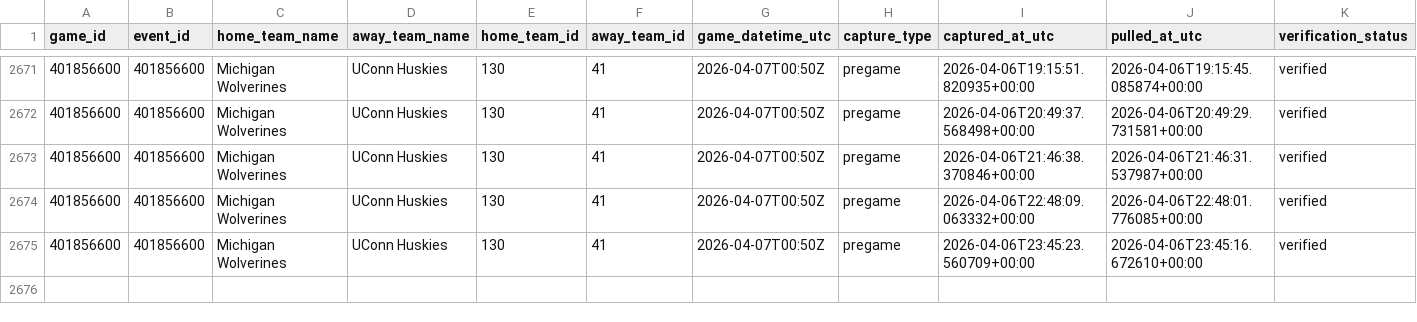
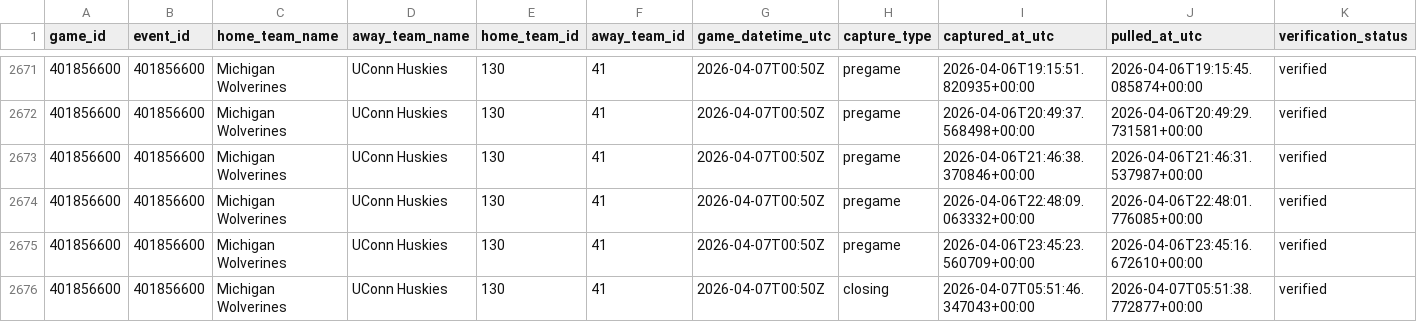
Before and after one commit to goldbondman/CBB.RD2, a CSV file: data/market_lines_master.csv, drawn as a sheet; only a part is shown, gaps mark what is left out; rows hold the shown columns only; the diff names each change by its address in the sheet, - before the commit and + after, or states it on an @@ line.

```diff
--- a/data/market_lines_master.csv
+++ b/data/market_lines_master.csv
+row 2676: 401856600 | 401856600 | Michigan Wolverines | UConn Huskies | 130 | 41 | 2026-04-07T00:50Z | closing | 2026-04-07T05:51:46.347043+00:00 | 2026-04-07T05:51:38.772877+00:00 | verified
```
Also changed, not shown: data/market_lines_latest.csv, data/odds_snapshot.csv, 1 other file.
